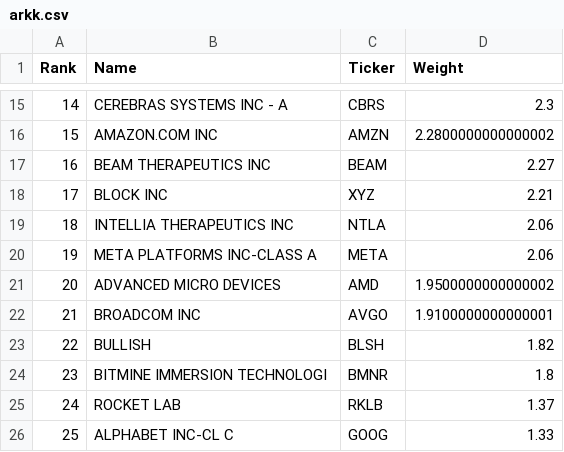
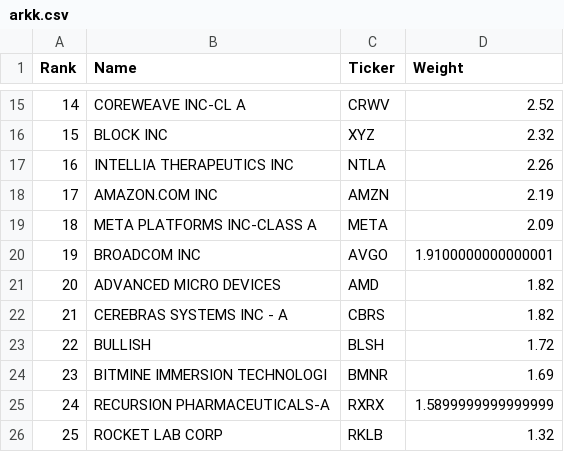
Before and after one commit to chartsmaster1/watchlist-utils, a CSV file: public/data/arkk.csv, drawn as a sheet; only a part is shown, gaps mark what is left out; the diff covers the shown part only.

```diff
--- a/public/data/arkk.csv
+++ b/public/data/arkk.csv
@@ -15,12 +15,12 @@
-14,CEREBRAS SYSTEMS INC - A,CBRS,2.3
-15,AMAZON.COM INC,AMZN,2.2800000000000002
-16,BEAM THERAPEUTICS INC,BEAM,2.27
-17,BLOCK INC,XYZ,2.21
-18,INTELLIA THERAPEUTICS INC,NTLA,2.06
-19,META PLATFORMS INC-CLASS A,META,2.06
-20,ADVANCED MICRO DEVICES,AMD,1.9500000000000002
-21,BROADCOM INC,AVGO,1.9100000000000001
-22,BULLISH,BLSH,1.82
-23,BITMINE IMMERSION TECHNOLOGI,BMNR,1.8
-24,ROCKET LAB,RKLB,1.37
-25,ALPHABET INC-CL C,GOOG,1.33
+14,COREWEAVE INC-CL A,CRWV,2.52
+15,BLOCK INC,XYZ,2.32
+16,INTELLIA THERAPEUTICS INC,NTLA,2.26
+17,AMAZON.COM INC,AMZN,2.19
+18,META PLATFORMS INC-CLASS A,META,2.09
+19,BROADCOM INC,AVGO,1.9100000000000001
+20,ADVANCED MICRO DEVICES,AMD,1.82
+21,CEREBRAS SYSTEMS INC - A,CBRS,1.82
+22,BULLISH,BLSH,1.72
+23,BITMINE IMMERSION TECHNOLOGI,BMNR,1.69
+24,RECURSION PHARMACEUTICALS-A,RXRX,1.5899999999999999
+25,ROCKET LAB CORP,RKLB,1.32
```
Also changed, not shown: 75 edited cells elsewhere in this file, public/data/arkk_holdings.csv, public/data/coins.csv, 15 other files.
